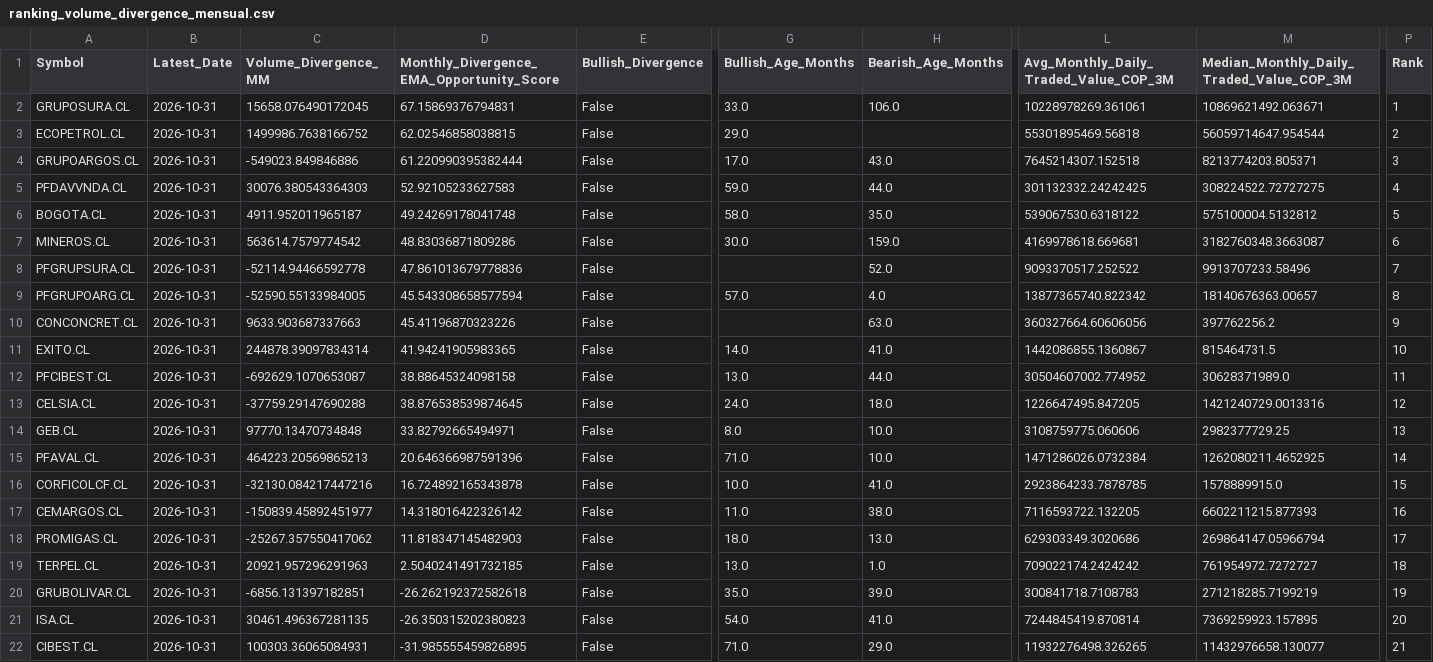
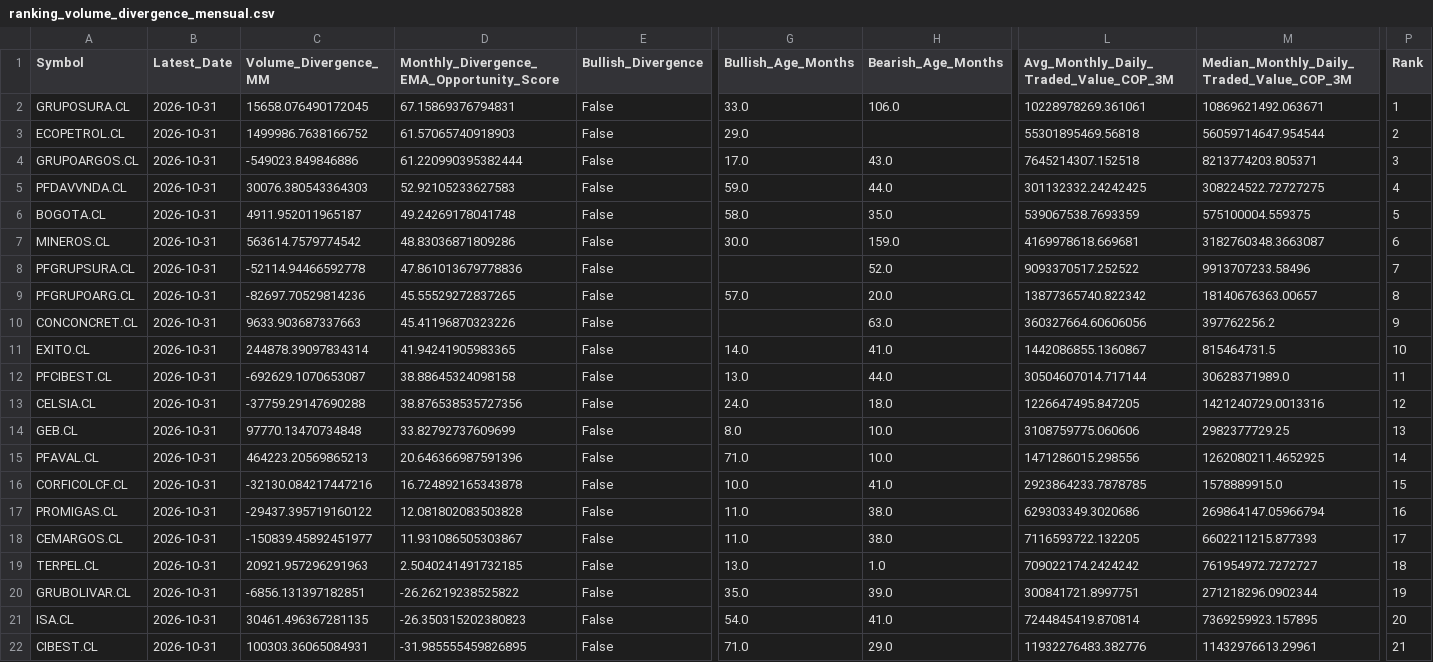
Before and after one commit to Luigi-github/vfi-investment-analyzer, a CSV file: reports/colombia_three_rankings/ranking_volume_divergence_mensual.csv, drawn as a sheet; only a part is shown, gaps mark what is left out; removed rows and columns are numbered as before the commit, all else as after; rows hold the shown columns only; the diff names each change by its address in the sheet, - before the commit and + after, or states it on an @@ line.

```diff
--- a/reports/colombia_three_rankings/ranking_volume_divergence_mensual.csv
+++ b/reports/colombia_three_rankings/ranking_volume_divergence_mensual.csv
-D3: 62.02546858038815
+D3: 61.57065740918903
-L6: 539067530.6318122
+L6: 539067538.7693359
-M6: 575100004.5132812
+M6: 575100004.559375
-C9 (Volume_Divergence_MM): -52590.55133984005
+C9 (Volume_Divergence_MM): -82697.70529814236
-D9: 45.543308658577594
+D9: 45.55529272837265
-H9 (Bearish_Age_Months): 4.0
+H9 (Bearish_Age_Months): 20.0
-L12: 30504607002.774952
+L12: 30504607014.717144
-D13: 38.876538539874645
+D13: 38.876538535727356
-D14: 33.82792665494971
+D14: 33.82792737609699
-L15: 1471286026.0732384
+L15: 1471286015.298556
+row 17: PROMIGAS.CL | 2026-10-31 | -29437.395719160122 | 12.081802083503828 | False | 11.0 | 38.0 | 629303349.3020686 | 269864147.05966794 | 16
-D18: 14.318016422326142
+D18: 11.931086505303867
-P18 (Rank): 16
+P18 (Rank): 17
-row 18: PROMIGAS.CL | 2026-10-31 | -25267.357550417062 | 11.818347145482903 | False | 18.0 | 13.0 | 629303349.3020686 | 269864147.05966794 | 17
-D20: -26.262192372582618
+D20: -26.26219238525822
-L20: 300841718.7108783
+L20: 300841721.8997751
-M20: 271218285.7199219
+M20: 271218296.0902344
-L22: 11932276498.326265
+L22: 11932276483.382776
-M22: 11432976658.130077
+M22: 11432976613.29961
```
Also changed, not shown: reports/colombia_three_rankings/cobertura_universo.csv, reports/colombia_three_rankings/excluidos_por_liquidez.csv, 4 other files.
